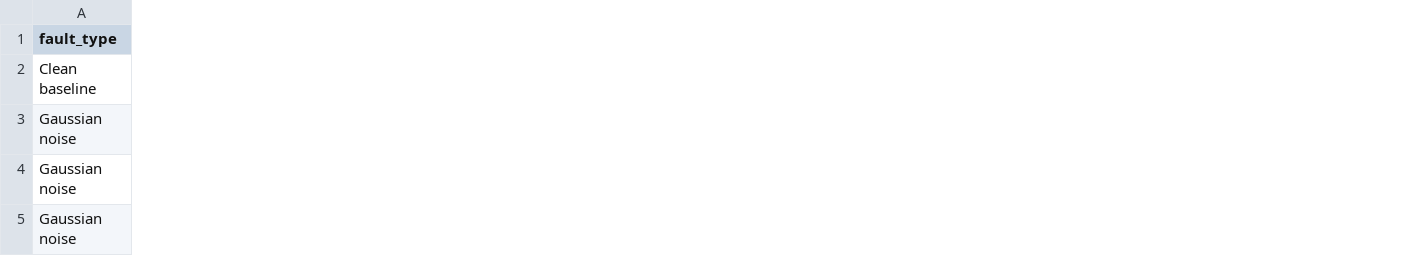
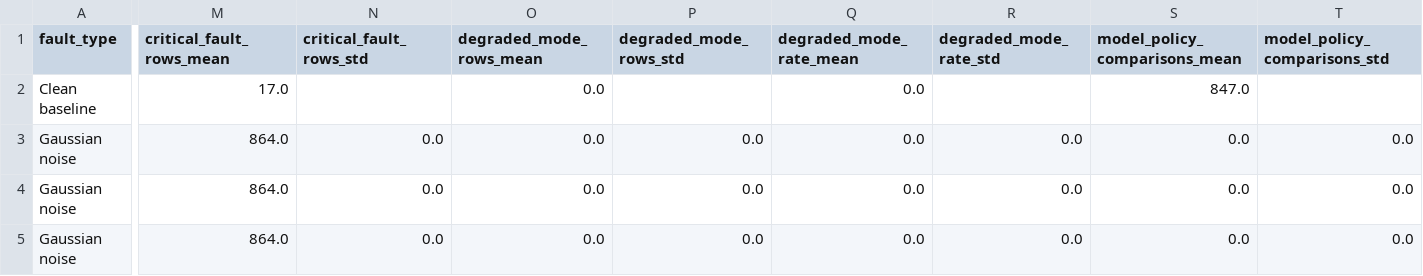
Before and after one commit to oddru/Schisto-AI-Training, a CSV file: reports/chapter3_experiments/actuation_safety_summary.csv, drawn as a sheet; only a part is shown, gaps mark what is left out; the diff covers the shown part only; the diff names each change by its address in the sheet, - before the commit and + after, or states it on an @@ line.

```diff
--- a/reports/chapter3_experiments/actuation_safety_summary.csv
+++ b/reports/chapter3_experiments/actuation_safety_summary.csv
+column M (critical_fault_rows_mean), rows 2-5: 17.0 | 864.0 | 864.0 | 864.0
+column N (critical_fault_rows_std), rows 3-5: all 0.0
+column O (degraded_mode_rows_mean), rows 2-5: all 0.0
+column P (degraded_mode_rows_std), rows 3-5: all 0.0
+column Q (degraded_mode_rate_mean), rows 2-5: all 0.0
+column R (degraded_mode_rate_std), rows 3-5: all 0.0
+column S (model_policy_comparisons_mean), rows 2-5: 847.0 | 0.0 | 0.0 | 0.0
+column T (model_policy_comparisons_std), rows 3-5: all 0.0
```
Also changed, not shown: 4 added columns and 128 edited cells elsewhere in this file, reports/chapter3_experiments/robustness_replicates.csv, reports/chapter3_experiments/robustness_summary.csv, 57 other files.
